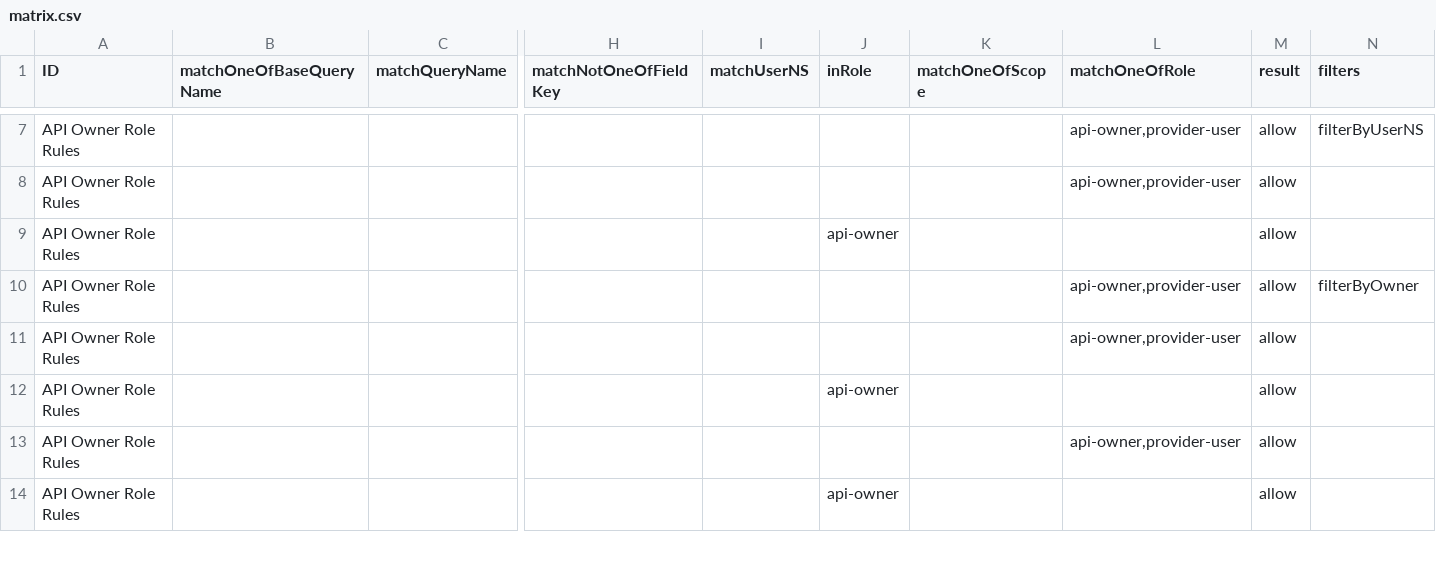
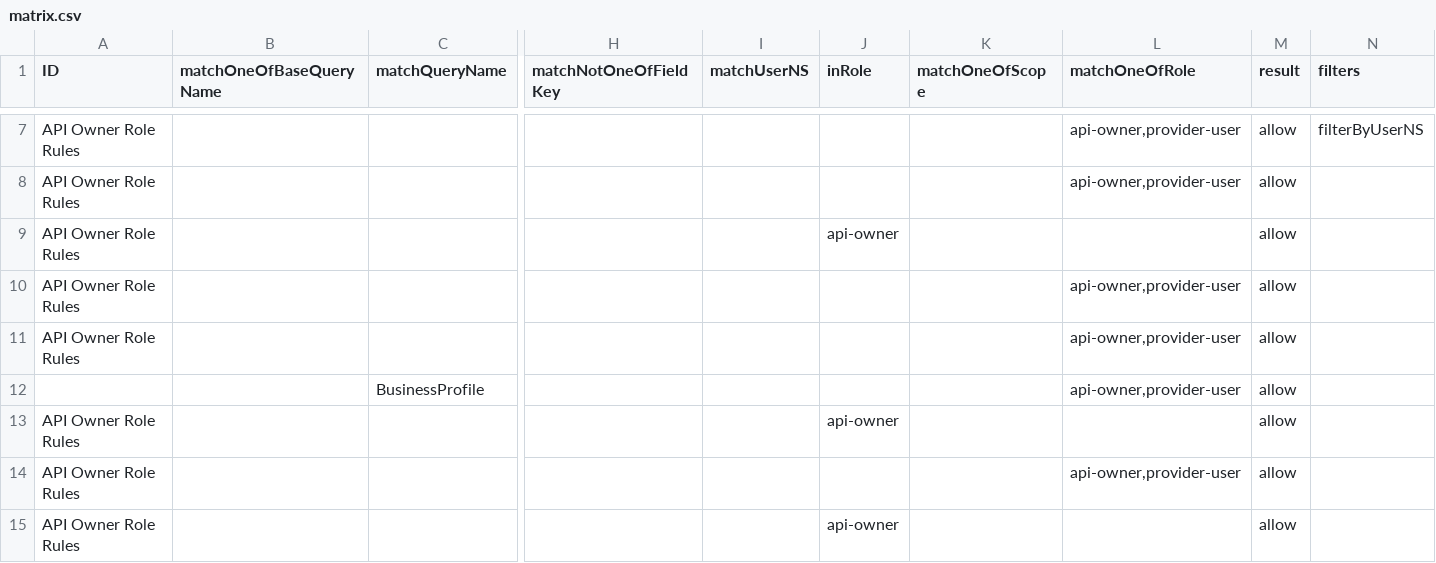
Before and after one commit to bcgov/api-services-portal, a CSV file: src/authz/matrix.csv, drawn as a sheet; only a part is shown, gaps mark what is left out; rows hold the shown columns only; the diff names each change by its address in the sheet, - before the commit and + after, or states it on an @@ line.

Commit message:
add display of business profile on access approval page

```diff
--- a/src/authz/matrix.csv
+++ b/src/authz/matrix.csv
-N10 (filters): filterByOwner
+N10 (filters): (empty)
+row 12:  |  | BusinessProfile |  |  |  |  | api-owner,provider-user | allow
```
Also changed, not shown: 11 other files.
